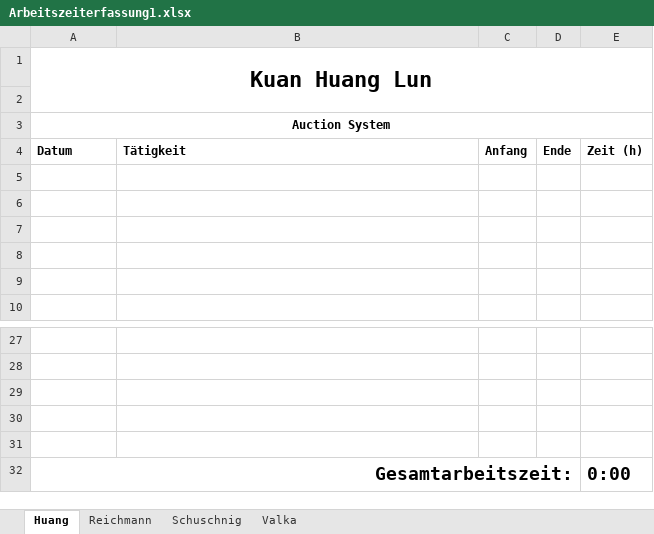
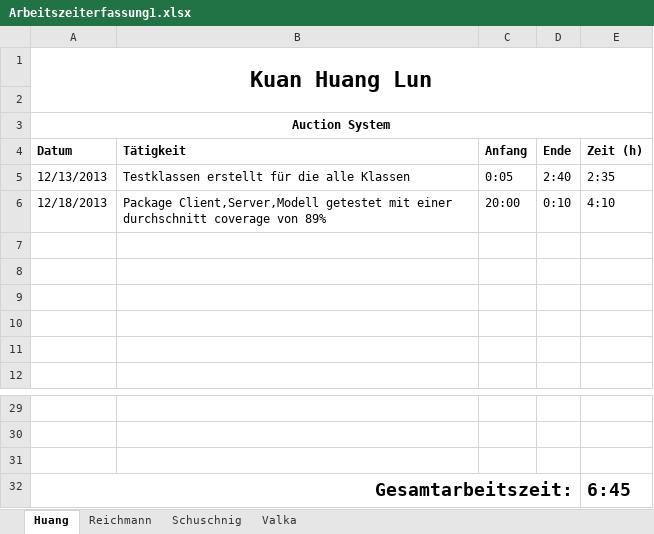
Before and after one commit to tobischuschnig/AuctionSystem, an Excel workbook: Dokumente/Arbeitszeiterfassung1.xlsx, sheet Huang, drawn as a sheet; only a part is shown, gaps mark what is left out; values as stored, in another font and other column widths than the file's, no borders; removed rows and columns are numbered as before the commit, all else as after; the diff names each change by its address in the sheet, - before the commit and + after, or states it on an @@ line.

Commit message:
zeiterfassung ausgefüllt

```diff
--- a/Dokumente/Arbeitszeiterfassung1.xlsx (sheet Huang)
+++ b/Dokumente/Arbeitszeiterfassung1.xlsx (sheet Huang)
+row 5: 12/13/2013 | Testklassen erstellt für die alle Klassen | 0:05 | 2:40 | 2:35
+row 6: 12/18/2013 | Package Client,Server,Modell getestet mit einer durchschnitt coverage von 89% | 20:00 | 0:10 | 4:10
-row 30: (empty)
-row 31: (empty)
-E32 (Zeit (h)): 0:00
+E32 (Zeit (h)): 6:45
```
